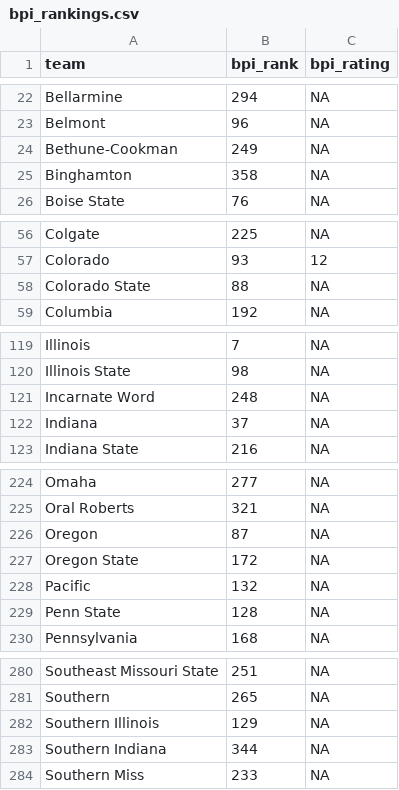
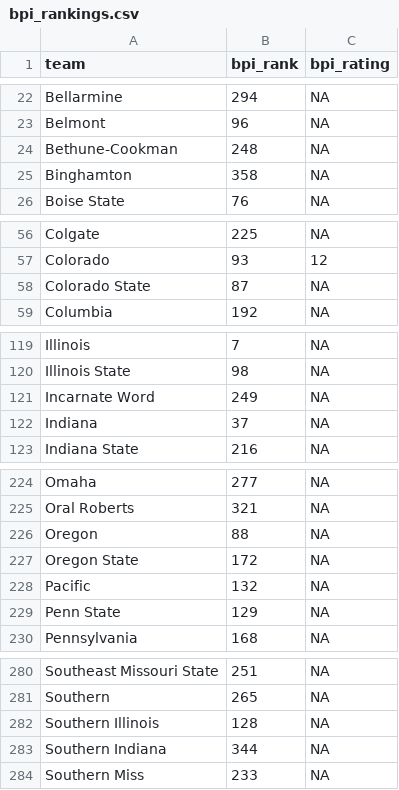
Before and after one commit to aflood02/NCAA_Scrape, a CSV file: data/bpi_rankings.csv, drawn as a sheet; only a part is shown, gaps mark what is left out.

```diff
--- a/data/bpi_rankings.csv
+++ b/data/bpi_rankings.csv
@@ -23,3 +23,3 @@ Bellarmine,294,NA
 Belmont,96,NA
-Bethune-Cookman,249,NA
+Bethune-Cookman,248,NA
 Binghamton,358,NA
@@ -57,3 +57,3 @@ Colgate,225,NA
 Colorado,93,12
-Colorado State,88,NA
+Colorado State,87,NA
 Columbia,192,NA
@@ -120,3 +120,3 @@ Illinois,7,NA
 Illinois State,98,NA
-Incarnate Word,248,NA
+Incarnate Word,249,NA
 Indiana,37,NA
@@ -225,6 +225,6 @@ Omaha,277,NA
 Oral Roberts,321,NA
-Oregon,87,NA
+Oregon,88,NA
 Oregon State,172,NA
 Pacific,132,NA
-Penn State,128,NA
+Penn State,129,NA
 Pennsylvania,168,NA
@@ -281,3 +281,3 @@ Southeast Missouri State,251,NA
 Southern,265,NA
-Southern Illinois,129,NA
+Southern Illinois,128,NA
 Southern Indiana,344,NA
```
Also changed, not shown: 1 other file.
